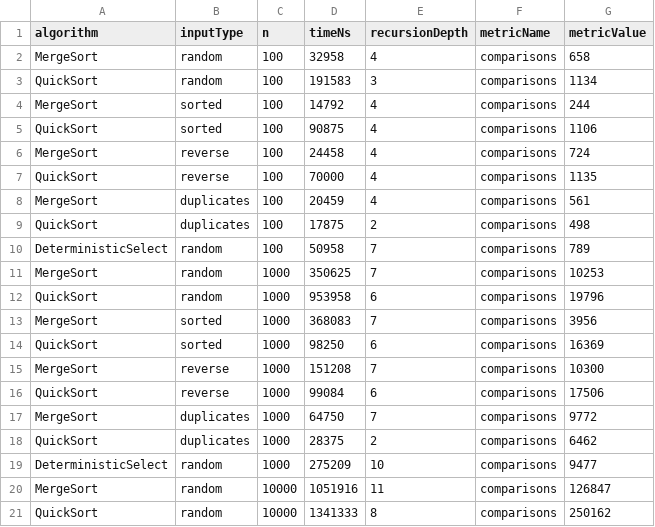
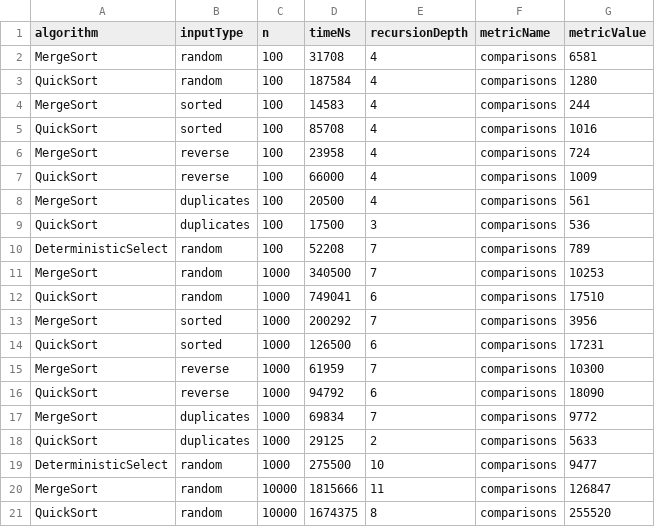
Before and after one commit to aerkenovva/assignment1-divide-and-conquer, a CSV file: results/results.csv, drawn as a sheet; only a part is shown; the diff covers the shown part only.

```diff
--- a/results/results.csv
+++ b/results/results.csv
@@ -1,21 +1,21 @@
 algorithm,inputType,n,timeNs,recursionDepth,metricName,metricValue
-MergeSort,random,100,32958,4,comparisons,658
-QuickSort,random,100,191583,3,comparisons,1134
-MergeSort,sorted,100,14792,4,comparisons,244
-QuickSort,sorted,100,90875,4,comparisons,1106
-MergeSort,reverse,100,24458,4,comparisons,724
-QuickSort,reverse,100,70000,4,comparisons,1135
-MergeSort,duplicates,100,20459,4,comparisons,561
-QuickSort,duplicates,100,17875,2,comparisons,498
-DeterministicSelect,random,100,50958,7,comparisons,789
-MergeSort,random,1000,350625,7,comparisons,10253
-QuickSort,random,1000,953958,6,comparisons,19796
-MergeSort,sorted,1000,368083,7,comparisons,3956
-QuickSort,sorted,1000,98250,6,comparisons,16369
-MergeSort,reverse,1000,151208,7,comparisons,10300
-QuickSort,reverse,1000,99084,6,comparisons,17506
-MergeSort,duplicates,1000,64750,7,comparisons,9772
-QuickSort,duplicates,1000,28375,2,comparisons,6462
-DeterministicSelect,random,1000,275209,10,comparisons,9477
-MergeSort,random,10000,1051916,11,comparisons,126847
-QuickSort,random,10000,1341333,8,comparisons,250162
+MergeSort,random,100,31708,4,comparisons,6581
+QuickSort,random,100,187584,4,comparisons,1280
+MergeSort,sorted,100,14583,4,comparisons,244
+QuickSort,sorted,100,85708,4,comparisons,1016
+MergeSort,reverse,100,23958,4,comparisons,724
+QuickSort,reverse,100,66000,4,comparisons,1009
+MergeSort,duplicates,100,20500,4,comparisons,561
+QuickSort,duplicates,100,17500,3,comparisons,536
+DeterministicSelect,random,100,52208,7,comparisons,789
+MergeSort,random,1000,340500,7,comparisons,10253
+QuickSort,random,1000,749041,6,comparisons,17510
+MergeSort,sorted,1000,200292,7,comparisons,3956
+QuickSort,sorted,1000,126500,6,comparisons,17231
+MergeSort,reverse,1000,61959,7,comparisons,10300
+QuickSort,reverse,1000,94792,6,comparisons,18090
+MergeSort,duplicates,1000,69834,7,comparisons,9772
+QuickSort,duplicates,1000,29125,2,comparisons,5633
+DeterministicSelect,random,1000,275500,10,comparisons,9477
+MergeSort,random,10000,1815666,11,comparisons,126847
+QuickSort,random,10000,1674375,8,comparisons,255520
```
Also changed, not shown: 14 edited cells elsewhere in this file, 2 other files.
